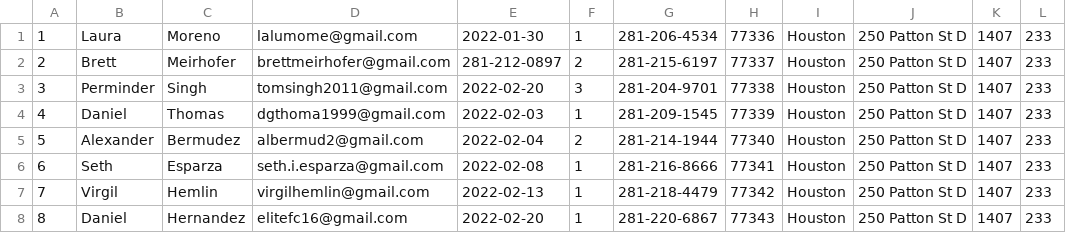
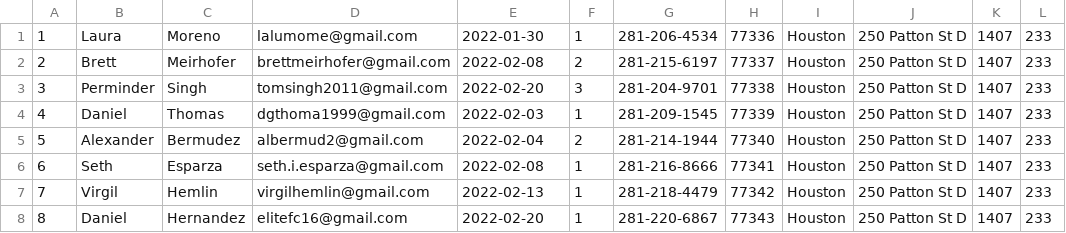
Before and after one commit to BrettMeirhofer/CIS4375-Group3, a TSV file: Backend/group3site/jeans/Data/Customer.tsv, drawn as a sheet; only a part is shown.

Commit message:
Update Customer.tsv

```diff
--- a/Backend/group3site/jeans/Data/Customer.tsv
+++ b/Backend/group3site/jeans/Data/Customer.tsv
@@ -1,3 +1,3 @@
 1	Laura	Moreno	lalumome@gmail.com	2022-01-30	1	281-206-4534	77336	Houston	250 Patton St D	1407	233
-2	Brett	Meirhofer	brettmeirhofer@gmail.com	281-212-0897	2	281-215-6197	77337	Houston	250 Patton St D	1407	233
+2	Brett	Meirhofer	brettmeirhofer@gmail.com	2022-02-08	2	281-215-6197	77337	Houston	250 Patton St D	1407	233
 3	Perminder	Singh	tomsingh2011@gmail.com	2022-02-20	3	281-204-9701	77338	Houston	250 Patton St D	1407	233
```
